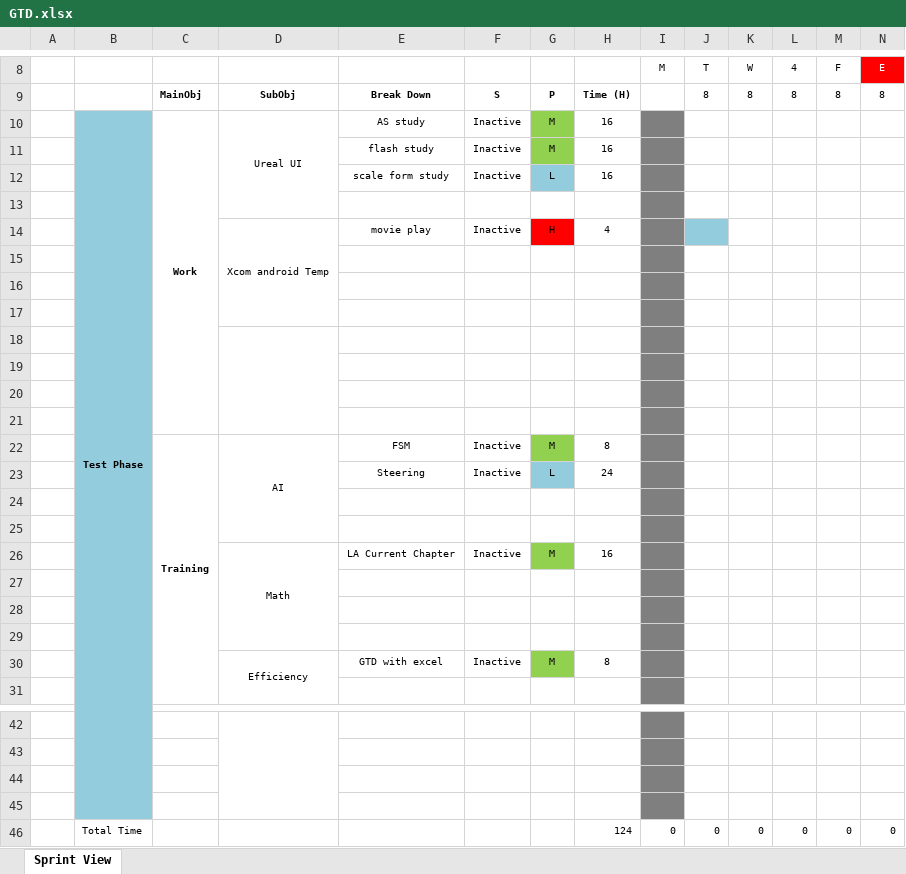
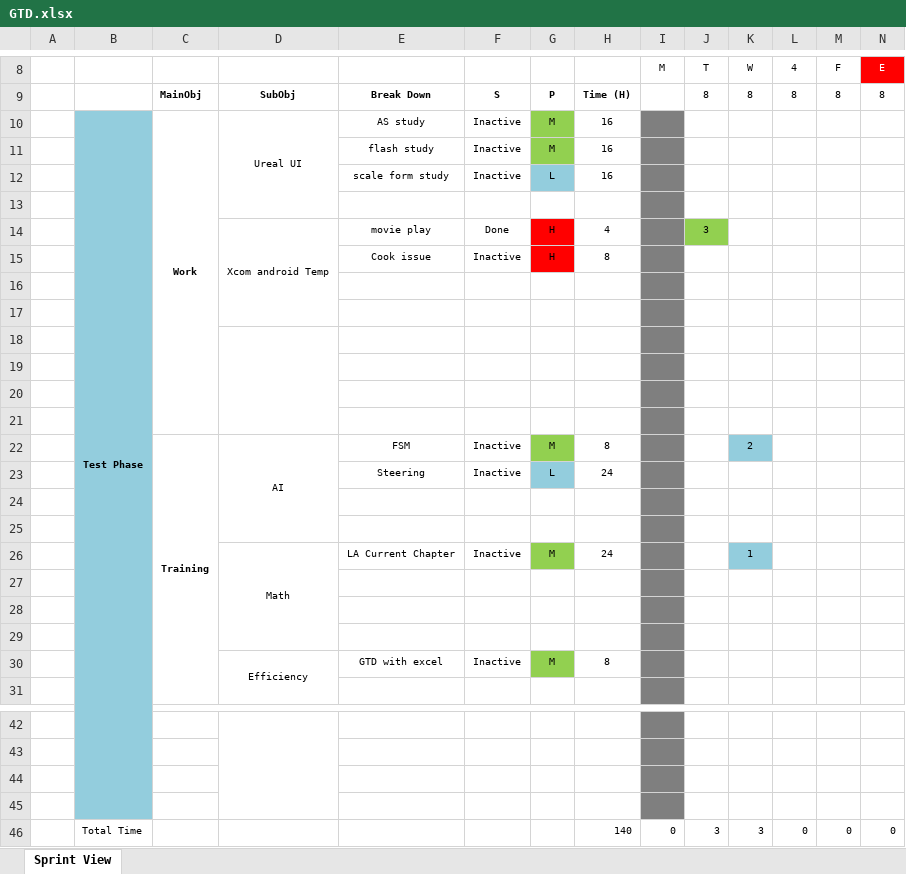
Before and after one commit to vincent1879/GTD, an Excel workbook: GTD.xlsx, sheet Sprint View, drawn as a sheet; only a part is shown, gaps mark what is left out; values as stored, in another font and other column widths than the file's, no borders; charts and pictures not drawn; removed rows and columns are numbered as before the commit, all else as after; rows hold the shown columns only; the diff names each change by its address in the sheet, - before the commit and + after, or states it on an @@ line.

Commit message:
update gtd

```diff
--- a/GTD.xlsx (sheet Sprint View)
+++ b/GTD.xlsx (sheet Sprint View)
-D14:D17 merged
+D14:D17 merged
-F14: Inactive
+F14: Done
-J14: (empty)
+J14: 3
-J14 fill: #93CDDD
+J14 fill: #92D050
+row 15:  |  |  |  | Cook issue | Inactive | H | 8
+D18:D21 merged
-D18:D21 merged
-row 21: (empty)
-K22: (empty)
+K22: 2
-K22 fill: none
+K22 fill: #93CDDD
-H26: 16
+H26: 24
-K26: (empty)
+K26: 1
-K26 fill: none
+K26 fill: #93CDDD
-H46: 124
+H46: 140
-J46: 0
+J46: 3
-K46: 0
+K46: 3
```
